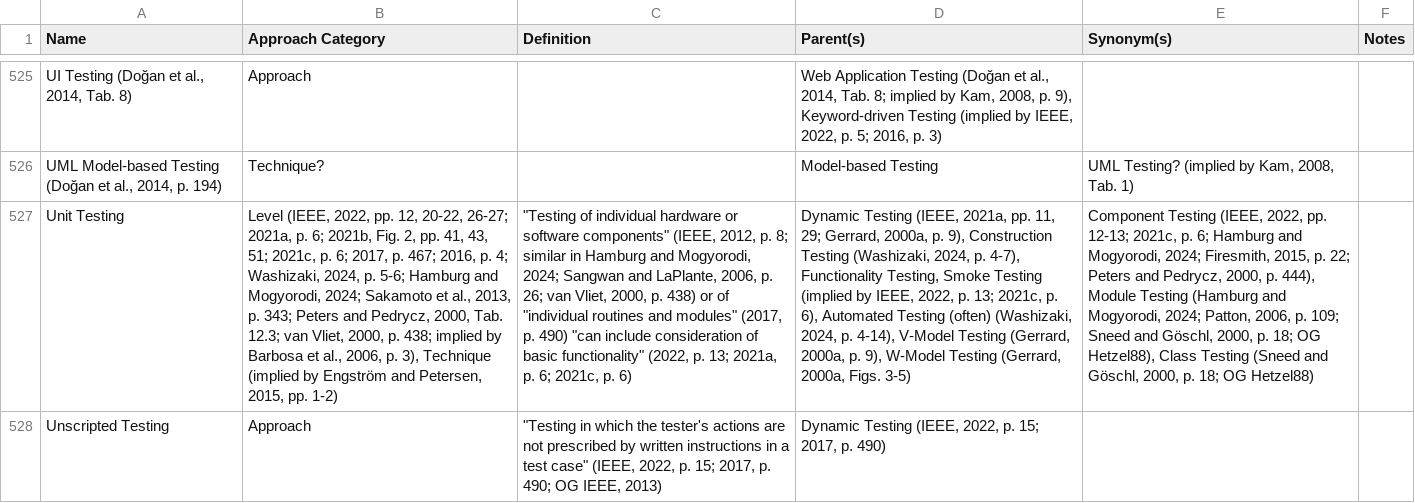
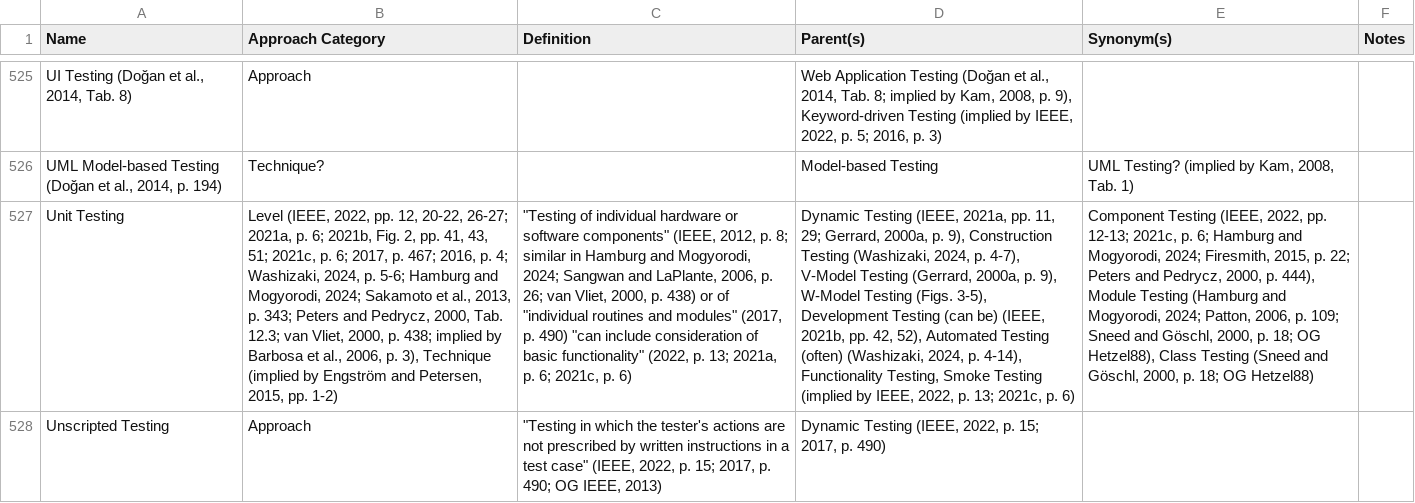
Before and after one commit to samm82/TestingTesting, a CSV file: ApproachGlossary.csv, drawn as a sheet; only a part is shown, gaps mark what is left out; the diff covers the shown part only; the diff names each change by its address in the sheet, - before the commit and + after, or states it on an @@ line.

Commit message:
Track more nuanced information from IEEE2021b; #169

```diff
--- a/ApproachGlossary.csv
+++ b/ApproachGlossary.csv
-D527 (Parent(s)): …p. 4-7), Functionality Testing, Smoke Testing (implied by IEEE, 2022, p. 13; 2021c, p. 6), Automated Testing (often) (Washizaki, 2024, p. 4-14), V-Model Testing (Gerrard, 2000a, p. 9), W-Model Testing (Gerrard, 2000a, Figs. 3-5)
+D527 (Parent(s)): …p. 4-7), V-Model Testing (Gerrard, 2000a, p. 9), W-Model Testing (Figs. 3-5), Development Testing (can be) (IEEE, 2021b, pp. 42, 52), Automated Testing (often) (Washizaki, 2024, p. 4-14), Functionality Testing, Smoke Testing (implied by IEEE, 2022, p. 13; 2021c, p. 6)
```
Also changed, not shown: 18 edited cells elsewhere in this file, 6 other files.
